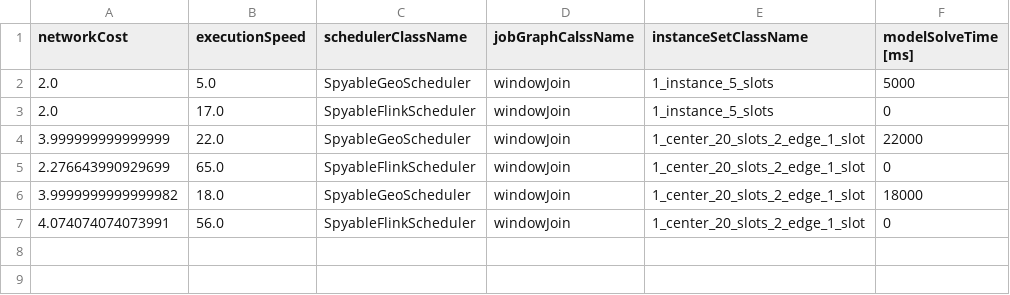
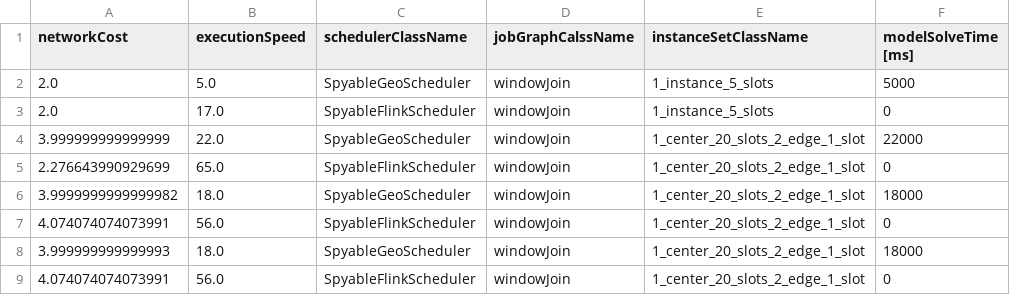
Before and after one commit to rabindrabarik/geo-flink, a CSV file: csv/SimpleDataStreamSchedulingTest.csv, drawn as a sheet.

Commit message:
Bringing geo scheduling test framework up to ate

```diff
--- a/csv/SimpleDataStreamSchedulingTest.csv
+++ b/csv/SimpleDataStreamSchedulingTest.csv
@@ -7 +7,3 @@ networkCost,executionSpeed,schedulerClassName,jobGraphCalssName,instanceSetClass
 4.074074074073991,56.0,SpyableFlinkScheduler,windowJoin,1_center_20_slots_2_edge_1_slot,0
+3.999999999999993,18.0,SpyableGeoScheduler,windowJoin,1_center_20_slots_2_edge_1_slot,18000
+4.074074074073991,56.0,SpyableFlinkScheduler,windowJoin,1_center_20_slots_2_edge_1_slot,0
```
Also changed, not shown: 1 other file.
